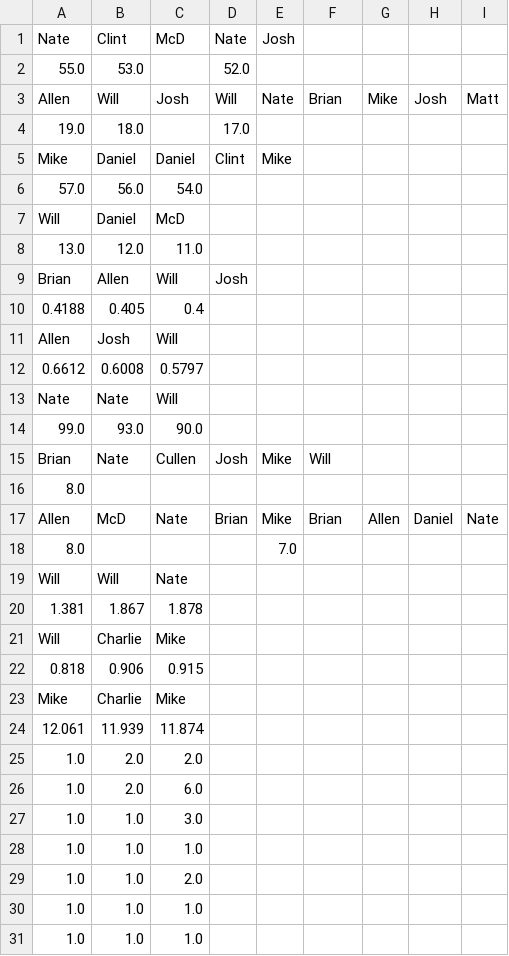
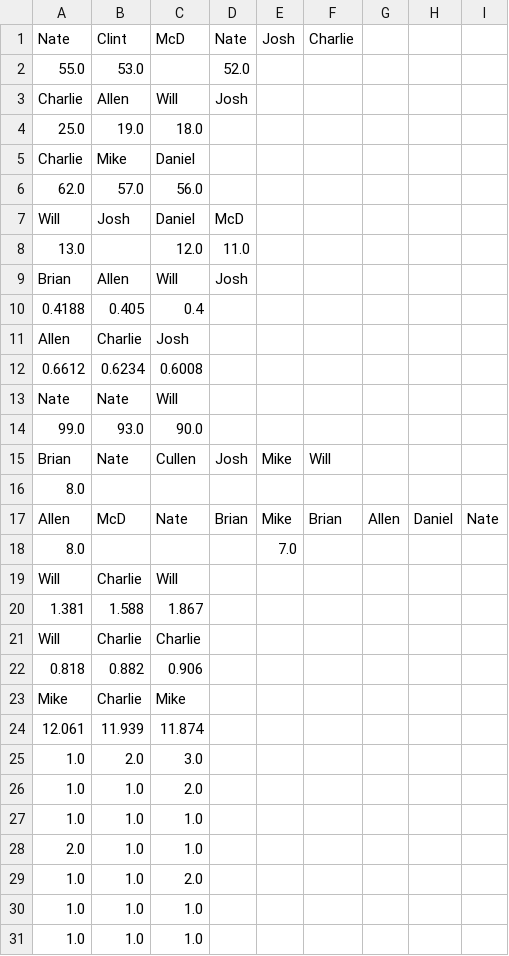
Before and after one commit to dkoch92/dkoch92.github.io, a CSV file: CSV Files/season_leaders.csv, drawn as a sheet; only a part is shown; removed rows and columns are numbered as before the commit, all else as after; the diff names each change by its address in the sheet, - before the commit and + after, or states it on an @@ line.

```diff
--- a/CSV Files/season_leaders.csv
+++ b/CSV Files/season_leaders.csv
-F1: (empty)
+F1: Charlie
-row 3: Allen | Will | Josh | Will | Nate | Brian | Mike | Josh | Matt
-row 4: 19.0 | 18.0 |  | 17.0
-row 5: Mike | Daniel | Daniel | Clint | Mike
-row 6: 57.0 | 56.0 | 54.0
-row 7: Will | Daniel | McD
-row 8: 13.0 | 12.0 | 11.0
+row 3: Charlie | Allen | Will | Josh
+row 4: 25.0 | 19.0 | 18.0
+row 5: Charlie | Mike | Daniel
+row 6: 62.0 | 57.0 | 56.0
+row 7: Will | Josh | Daniel | McD
+row 8: 13.0 |  | 12.0 | 11.0
-B11: Josh
+B11: Charlie
-C11: Will
+C11: Josh
-B12: 0.6008
+B12: 0.6234
-C12: 0.5797
+C12: 0.6008
-B19: Will
+B19: Charlie
-C19: Nate
+C19: Will
-B20: 1.867
+B20: 1.588
-C20: 1.878
+C20: 1.867
-C21: Mike
+C21: Charlie
-B22: 0.906
+B22: 0.882
-C22: 0.915
+C22: 0.906
-C25: 2.0
+C25: 3.0
-row 26: 1.0 | 2.0 | 6.0
-C26: 3.0
+C26: 2.0
+row 28: 2.0 | 1.0 | 1.0
```
Also changed, not shown: CSV Files/All_Records.csv, CSV Files/Opponent_Stats.csv, 8 other files.
